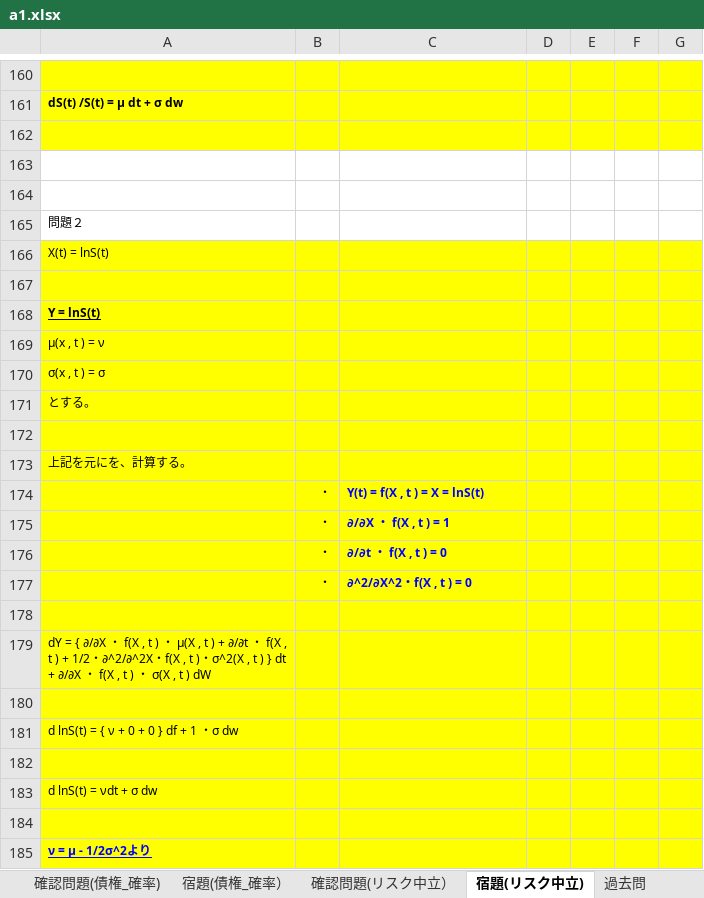
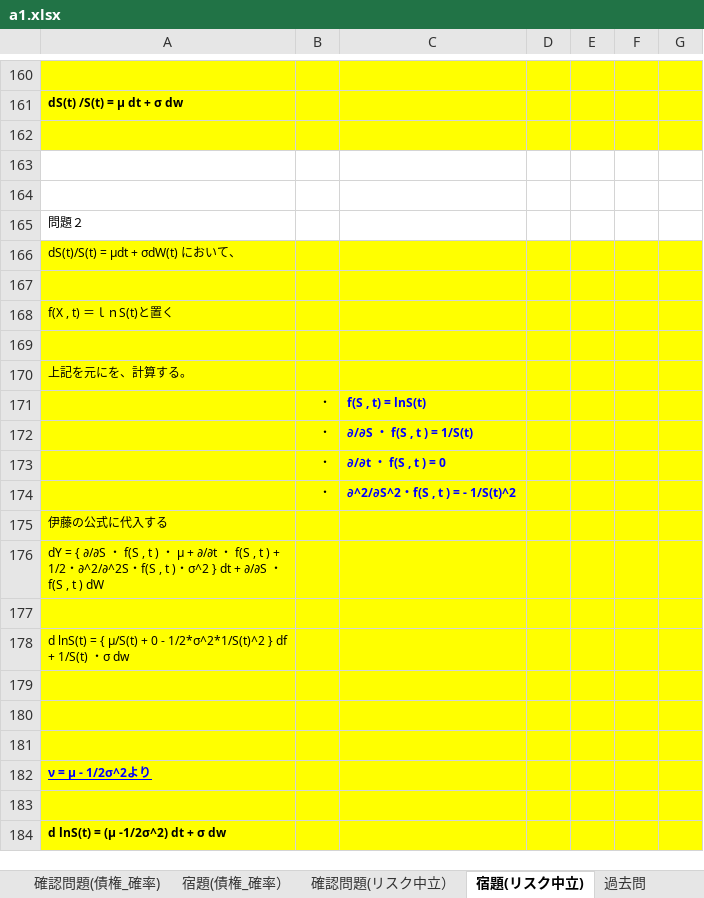
Before and after one commit to kyouken/1, an Excel workbook: a1.xlsx, sheet 宿題(リスク中立), drawn as a sheet; only a part is shown, gaps mark what is left out; the shorter side is filled out with more unchanged rows; values as stored, in another font and other column widths than the file's, no borders; charts and pictures not drawn; removed rows and columns are numbered as before the commit, all else as after; the diff names each change by its address in the sheet, - before the commit and + after, or states it on an @@ line.

```diff
--- a/a1.xlsx (sheet 宿題(リスク中立))
+++ b/a1.xlsx (sheet 宿題(リスク中立))
-A166: X(t) = lnS(t)
+A166: dS(t)/S(t) = μdt + σdW(t) において、
-A168: Y = lnS(t)
+A168: f(X , t) ＝ｌｎS(t)と置く
@@ A168 bold: on → off, underline: on → off @@
-row 169: μ(x , t ) = ν
-row 170: σ(x , t ) = σ
-row 171: とする。
-C171: Y(t) = f(X , t ) = X = lnS(t)
+C171: f(S , t) = lnS(t)
-C172: ∂/∂X ・ f(X , t ) = 1
+C172: ∂/∂S ・ f(S , t ) = 1/S(t)
-C173: ∂/∂t ・ f(X , t ) = 0
+C173: ∂/∂t ・ f(S , t ) = 0
-C174: ∂^2/∂X^2・f(X , t ) = 0
+C174: ∂^2/∂S^2・f(S , t ) = - 1/S(t)^2
+row 175: 伊藤の公式に代入する
+row 176: dY = { ∂/∂S ・ f(S , t ) ・ μ + ∂/∂t ・ f(S , t ) + 1/2・∂^2/∂^2S・f(S , t )・σ^2 } dt + ∂/∂S ・ f(S , t ) dW
-A178: dY = { ∂/∂X ・ f(X , t ) ・ μ(X , t ) + ∂/∂t ・ f(X , t ) + 1/2・∂^2/∂^2X・f(X , t )・σ^2(X , t ) } dt + ∂/∂X ・ f(X , t ) ・ σ(X , t ) dW
+A178: d lnS(t) = { μ/S(t) + 0 - 1/2*σ^2*1/S(t)^2 } df + 1/S(t) ・σ dw
-row 181: d lnS(t) = { ν + 0 + 0 } df + 1 ・σ dw
-row 183: d lnS(t) = νdt + σ dw
```
Also changed, not shown: sheet 過去問, sheet 確認問題(リスク中立）, sheet 確認問題(債権_確率), sheet 宿題(債権_確率）, other sheet tabs, formulas that keep their value, charts or pictures.
